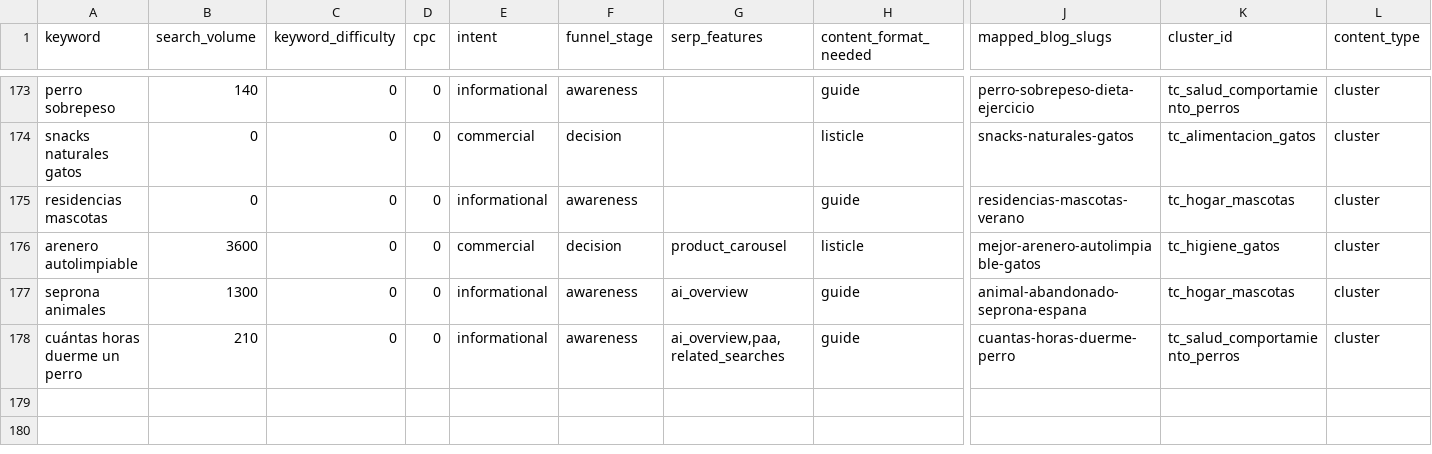
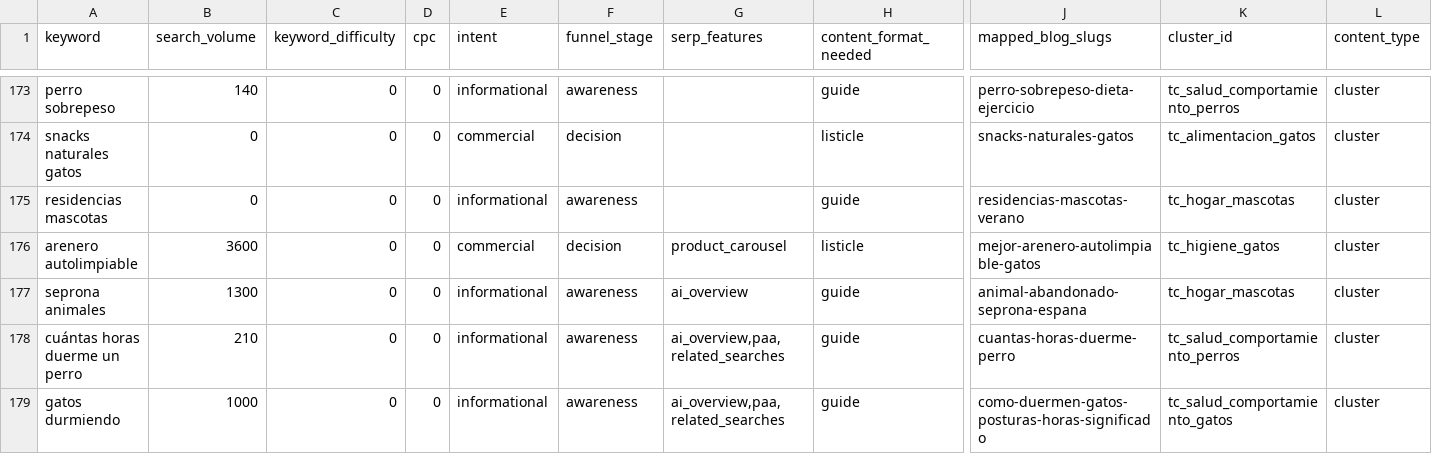
Before and after one commit to Darumo92/patasyhogar, a CSV file: .seo-engine/data/seo-keywords.csv, drawn as a sheet; only a part is shown, gaps mark what is left out; rows hold the shown columns only; the diff names each change by its address in the sheet, - before the commit and + after, or states it on an @@ line.

Commit message:
feat(S9): cómo duermen los gatos — posturas, horas y significado
- Nuevo artículo informativo S9 (plan v7.1): 2200 palabras, SEO con SERP real
- KW Surfer: gatos durmiendo=1000, posturas gato enfermo=720, KD=0
- E-E-A-T: experiencias Mango + veterinaria Laura
- Fix: AuthorBox ahora omite disclaimer afiliados en artículos informativos
- Fix: meta description recortada a 147 chars (estaba en 156)
- Checklist de revisión exhaustiva guardado en agent-context/feedback
- Data files SEO engine actualizados

```diff
--- a/.seo-engine/data/seo-keywords.csv
+++ b/.seo-engine/data/seo-keywords.csv
+row 179: gatos durmiendo | 1000 | 0 | 0 | informational | awareness | ai_overview,paa,related_searches | guide | como-duermen-gatos-posturas-horas-significado | tc_salud_comportamiento_gatos | cluster
```
Also changed, not shown: 12 other files.
